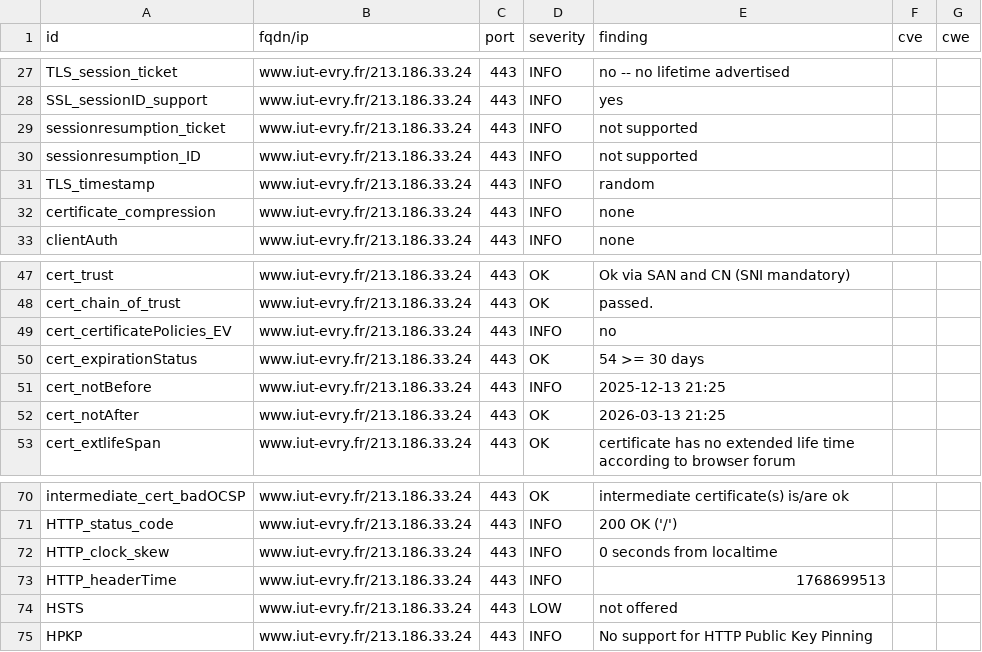
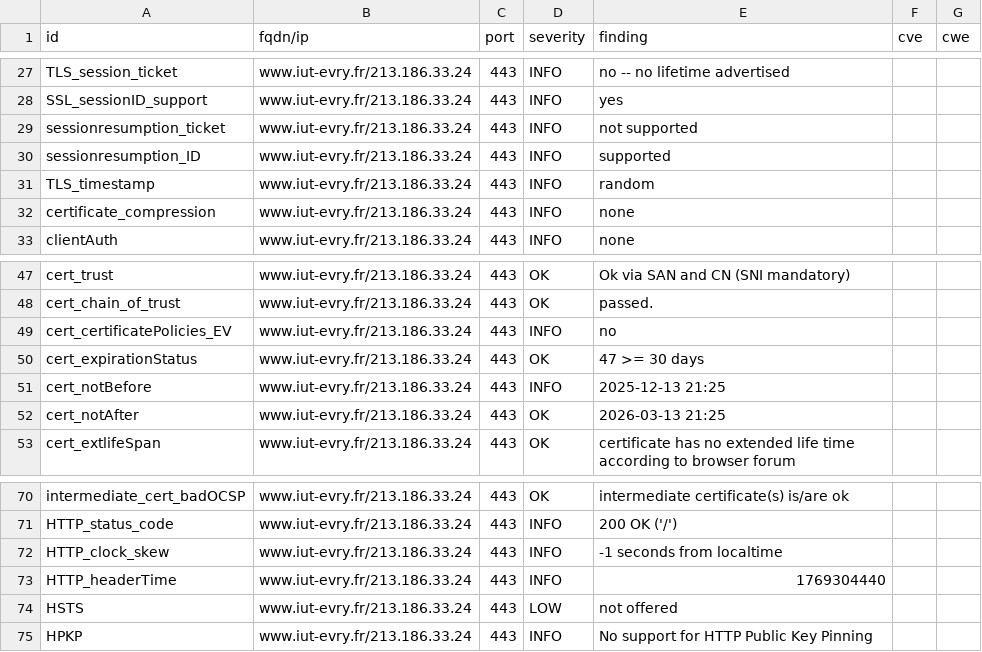
Before and after one commit to atomegr/dashlord, a CSV file: results/aHR0cHM6Ly93d3cuaXV0LWV2cnkuZnIv/testssl.csv, drawn as a sheet; only a part is shown, gaps mark what is left out.

```diff
--- a/results/aHR0cHM6Ly93d3cuaXV0LWV2cnkuZnIv/testssl.csv
+++ b/results/aHR0cHM6Ly93d3cuaXV0LWV2cnkuZnIv/testssl.csv
@@ -29,3 +29,3 @@
 "sessionresumption_ticket","www.iut-evry.fr/213.186.33.24","443","INFO","not supported","",""
-"sessionresumption_ID","www.iut-evry.fr/213.186.33.24","443","INFO","not supported","",""
+"sessionresumption_ID","www.iut-evry.fr/213.186.33.24","443","INFO","supported","",""
 "TLS_timestamp","www.iut-evry.fr/213.186.33.24","443","INFO","random","",""
@@ -49,3 +49,3 @@
 "cert_certificatePolicies_EV","www.iut-evry.fr/213.186.33.24","443","INFO","no","",""
-"cert_expirationStatus","www.iut-evry.fr/213.186.33.24","443","OK","54 >= 30 days","",""
+"cert_expirationStatus","www.iut-evry.fr/213.186.33.24","443","OK","47 >= 30 days","",""
 "cert_notBefore","www.iut-evry.fr/213.186.33.24","443","INFO","2025-12-13 21:25","",""
@@ -71,4 +71,4 @@
 "HTTP_status_code","www.iut-evry.fr/213.186.33.24","443","INFO","200 OK ('/')","",""
-"HTTP_clock_skew","www.iut-evry.fr/213.186.33.24","443","INFO","0 seconds from localtime","",""
-"HTTP_headerTime","www.iut-evry.fr/213.186.33.24","443","INFO","1768699513","",""
+"HTTP_clock_skew","www.iut-evry.fr/213.186.33.24","443","INFO","-1 seconds from localtime","",""
+"HTTP_headerTime","www.iut-evry.fr/213.186.33.24","443","INFO","1769304440","",""
 "HSTS","www.iut-evry.fr/213.186.33.24","443","LOW","not offered","",""
```
Also changed, not shown: 11 other files.
